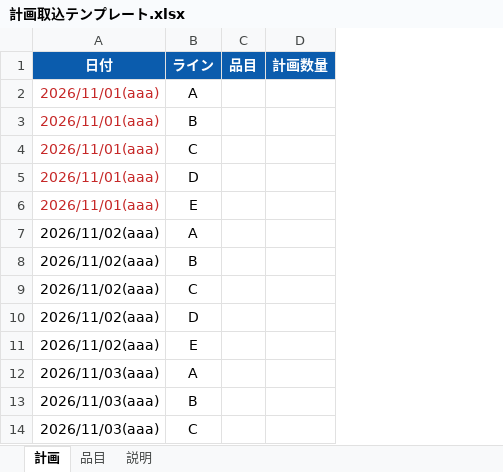
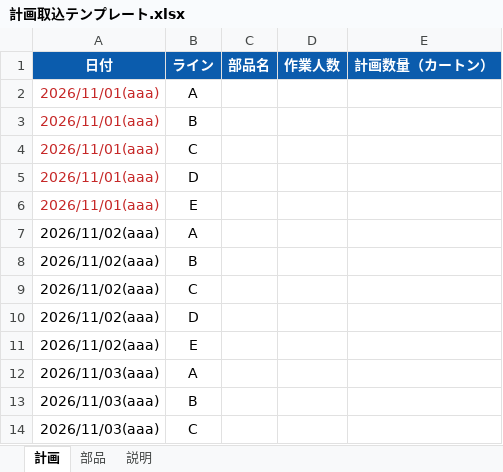
Before and after one commit to bntnf461-design/myproject2, an Excel workbook: 計画取込テンプレート.xlsx, sheet 計画, drawn as a sheet; only a part is shown; values as stored, in another font and other column widths than the file's, no borders; removed rows and columns are numbered as before the commit, all else as after; the diff names each change by its address in the sheet, - before the commit and + after, or states it on an @@ line.

```diff
--- a/計画取込テンプレート.xlsx (sheet 計画)
+++ b/計画取込テンプレート.xlsx (sheet 計画)
-sheet tab: 品目
+sheet tab: 部品
-column C (品目), empty
-column D (計画数量), empty
+column C (部品名), empty
+column D (作業人数), empty
+column E (計画数量（カートン）), empty
```
Also changed, not shown: sheet 説明, sheet 部品, 2 other files.
